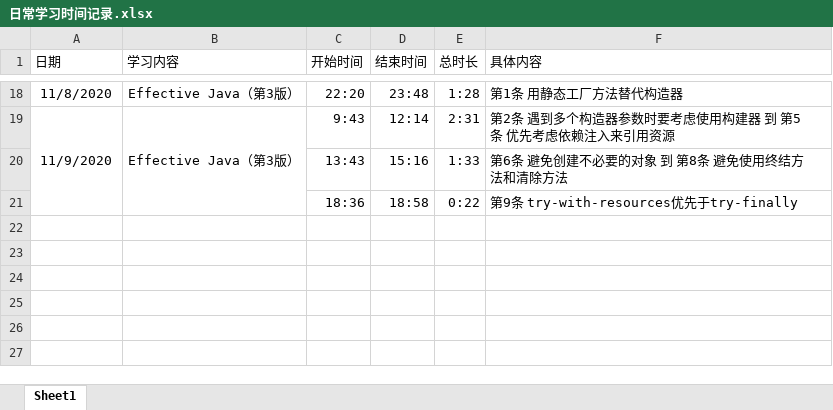
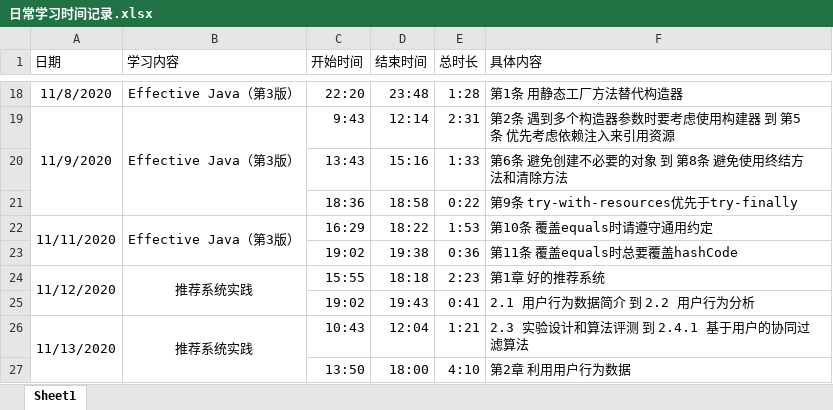
Before and after one commit to ZeromaXHe/Learning-Platform, an Excel workbook: 学习笔记存储文件夹/知识点原材料/日常学习时间记录.xlsx, sheet Sheet1, drawn as a sheet; only a part is shown, gaps mark what is left out; values as stored, in another font and other column widths than the file's, no borders; the diff names each change by its address in the sheet, - before the commit and + after, or states it on an @@ line.

```diff
--- a/学习笔记存储文件夹/知识点原材料/日常学习时间记录.xlsx (sheet Sheet1)
+++ b/学习笔记存储文件夹/知识点原材料/日常学习时间记录.xlsx (sheet Sheet1)
+row 22: 11/11/2020 | Effective Java（第3版） | 16:29 | 18:22 | 1:53 | 第10条 覆盖equals时请遵守通用约定
+row 23:  |  | 19:02 | 19:38 | 0:36 | 第11条 覆盖equals时总要覆盖hashCode
+row 24: 11/12/2020 | 推荐系统实践 | 15:55 | 18:18 | 2:23 | 第1章 好的推荐系统
+row 25:  |  | 19:02 | 19:43 | 0:41 | 2.1 用户行为数据简介 到 2.2 用户行为分析
+row 26: 11/13/2020 | 推荐系统实践 | 10:43 | 12:04 | 1:21 | 2.3 实验设计和算法评测 到 2.4.1 基于用户的协同过滤算法
+row 27:  |  | 13:50 | 18:00 | 4:10 | 第2章 利用用户行为数据
```
Also changed, not shown: 1 other file.
